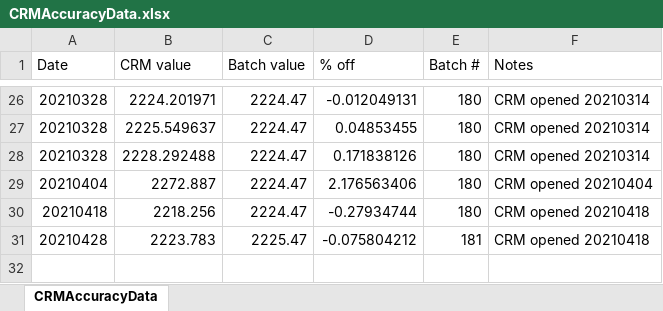
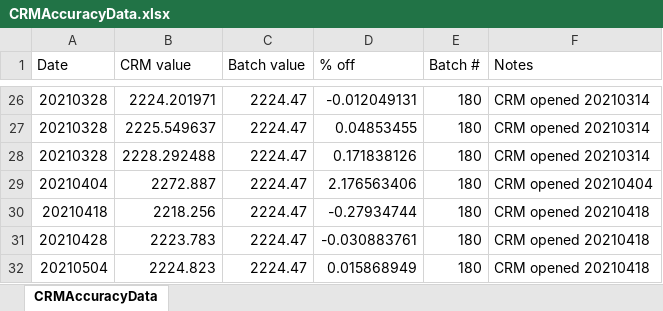
Before and after one commit to Putnam-Lab/Titrator, an Excel workbook: Data/CRMAccuracyData.xlsx, sheet CRMAccuracyData, drawn as a sheet; only a part is shown, gaps mark what is left out; values as stored, in another font and other column widths than the file's, no borders; the diff names each change by its address in the sheet, - before the commit and + after, or states it on an @@ line.

```diff
--- a/Data/CRMAccuracyData.xlsx (sheet CRMAccuracyData)
+++ b/Data/CRMAccuracyData.xlsx (sheet CRMAccuracyData)
-C31 (Batch value): 2225.47
+C31 (Batch value): 2224.47
-D31 (% off): -0.075804212
+D31 (% off): -0.030883761
-E31 (Batch #): 181
+E31 (Batch #): 180
+row 32: 20210504 | 2224.823 | 2224.47 | 0.015868949 | 180 | CRM opened 20210418
```
Also changed, not shown: 6 other files.
